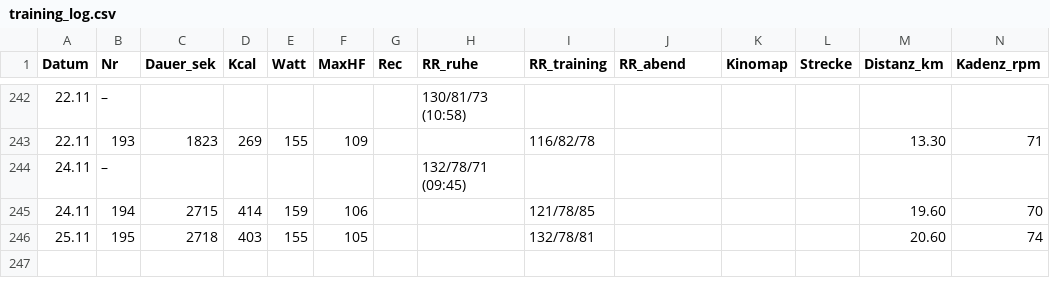
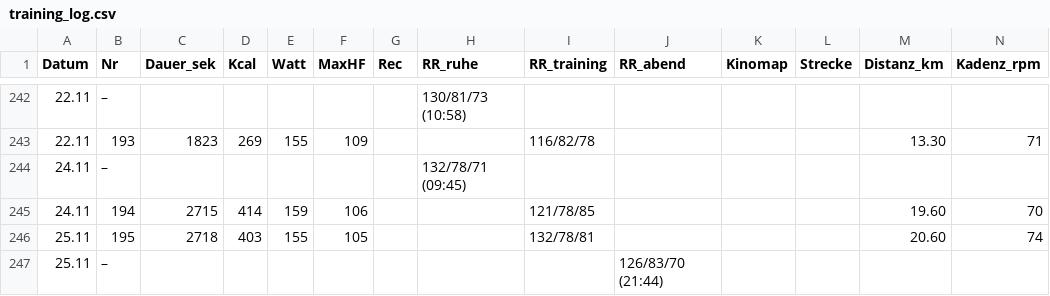
Before and after one commit to HelmutQualtinger/training, a CSV file: training_log.csv, drawn as a sheet; only a part is shown, gaps mark what is left out; rows hold the shown columns only; the diff names each change by its address in the sheet, - before the commit and + after, or states it on an @@ line.

```diff
--- a/training_log.csv
+++ b/training_log.csv
+row 247: 25.11 | – |  |  |  |  |  |  |  | 126/83/70 (21:44)
```
